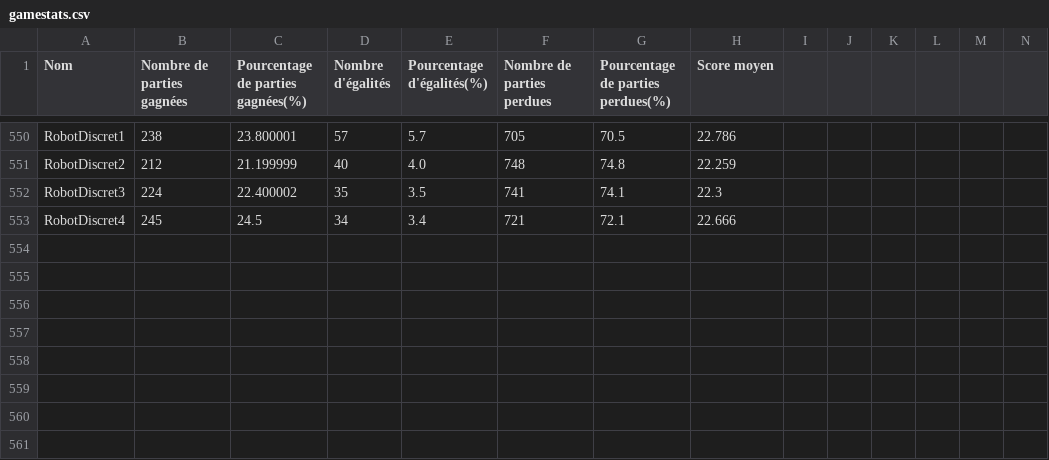
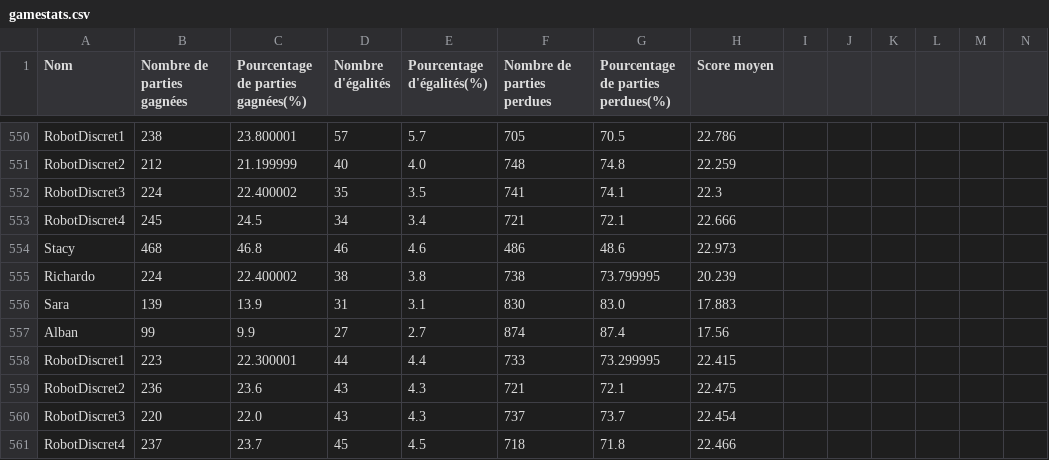
Before and after one commit to AlbanFALCOZ/Citadelles, a CSV file: stats/gamestats.csv, drawn as a sheet; only a part is shown, gaps mark what is left out; rows hold the shown columns only; the diff names each change by its address in the sheet, - before the commit and + after, or states it on an @@ line.

Commit message:
feat:  Ajout du scénario de l'architecte selon les conseils de Richard #138

```diff
--- a/stats/gamestats.csv
+++ b/stats/gamestats.csv
+row 554: Stacy | 468 | 46.8 | 46 | 4.6 | 486 | 48.6 | 22.973
+row 555: Richardo | 224 | 22.400002 | 38 | 3.8 | 738 | 73.799995 | 20.239
+row 556: Sara | 139 | 13.9 | 31 | 3.1 | 830 | 83.0 | 17.883
+row 557: Alban | 99 | 9.9 | 27 | 2.7 | 874 | 87.4 | 17.56
+row 558: RobotDiscret1 | 223 | 22.300001 | 44 | 4.4 | 733 | 73.299995 | 22.415
+row 559: RobotDiscret2 | 236 | 23.6 | 43 | 4.3 | 721 | 72.1 | 22.475
+row 560: RobotDiscret3 | 220 | 22.0 | 43 | 4.3 | 737 | 73.7 | 22.454
+row 561: RobotDiscret4 | 237 | 23.7 | 45 | 4.5 | 718 | 71.8 | 22.466
```
Also changed, not shown: 8 other files.
